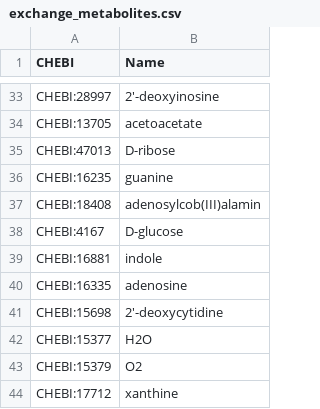
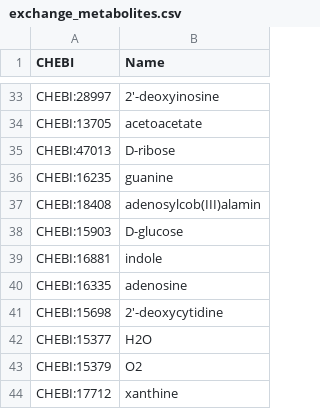
Before and after one commit to stelmo/VibrioNatriegens, a CSV file: data/model/exchange_metabolites.csv, drawn as a sheet; only a part is shown, gaps mark what is left out.

```diff
--- a/data/model/exchange_metabolites.csv
+++ b/data/model/exchange_metabolites.csv
@@ -37,3 +37,3 @@ CHEBI:16235,guanine
 CHEBI:18408,adenosylcob(III)alamin
-CHEBI:4167,D-glucose
+CHEBI:15903,D-glucose
 CHEBI:16881,indole
```
Also changed, not shown: data/model/metabolic_reactions.csv, data/model/transporters.csv, 7 other files.
